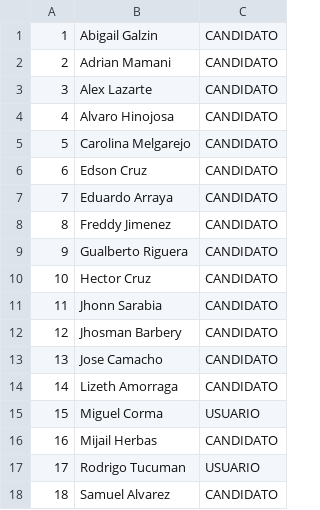
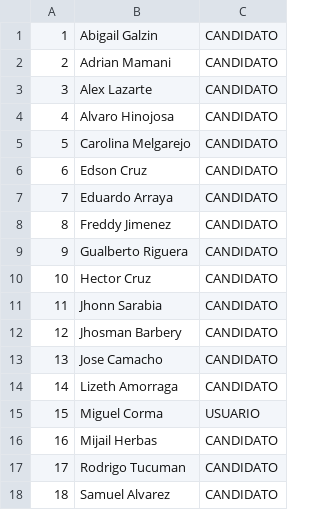
Before and after one commit to miguelC1/Arqui-RedSocial, a CSV file: Usuarios.csv, drawn as a sheet.

```diff
--- a/Usuarios.csv
+++ b/Usuarios.csv
@@ -16,3 +16,3 @@
 16,Mijail Herbas,CANDIDATO
-17,Rodrigo Tucuman,USUARIO
+17,Rodrigo Tucuman,CANDIDATO
 18,Samuel Alvarez,CANDIDATO
```
Also changed, not shown: 32 other files.
